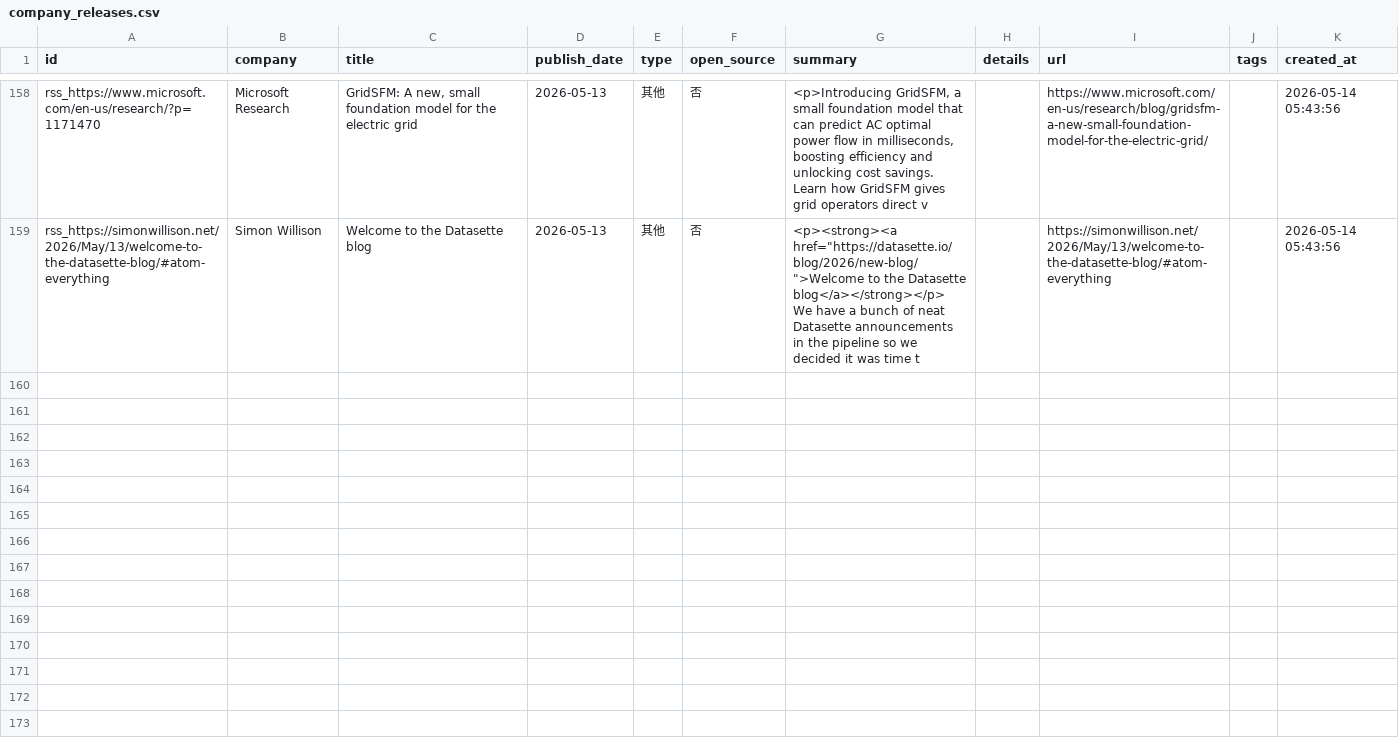
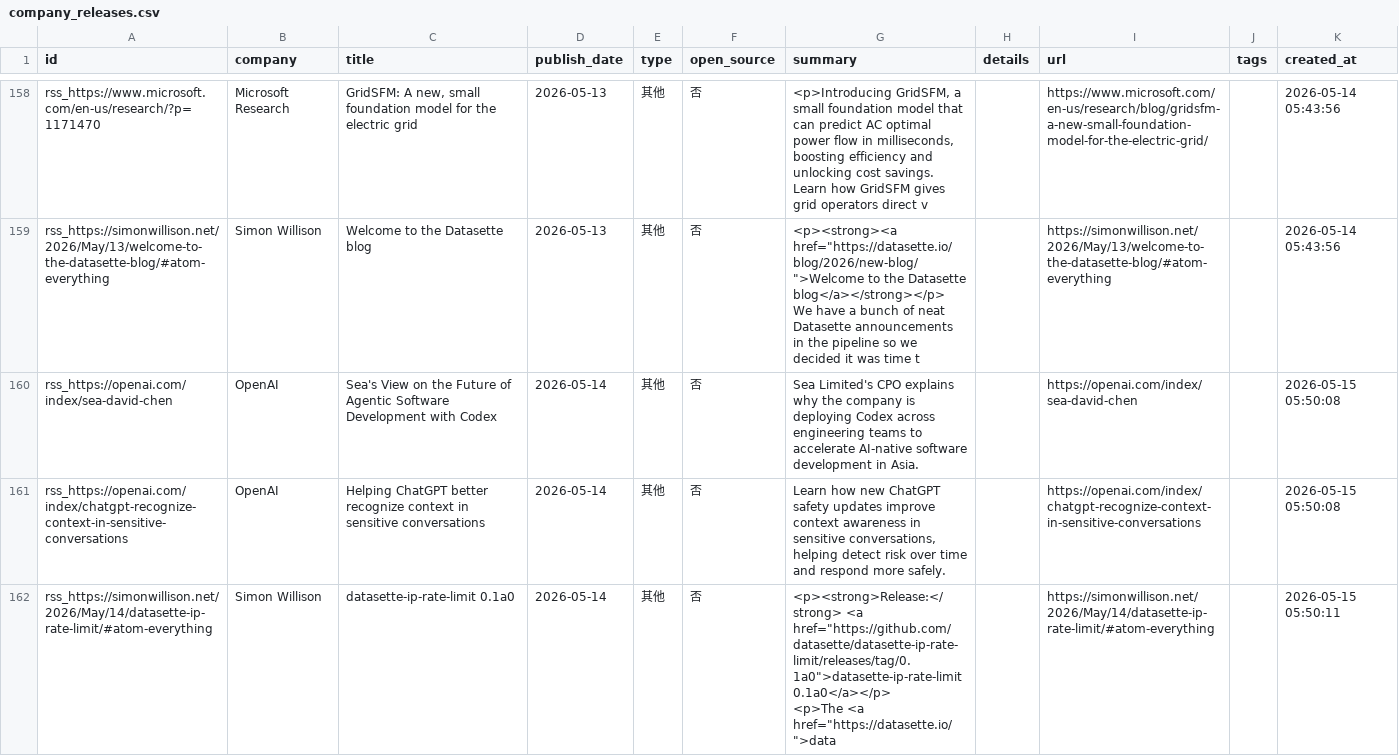
Before and after one commit to nottobeaproblem/github-trend-monitor, a CSV file: data/company_releases.csv, drawn as a sheet; only a part is shown, gaps mark what is left out; ↵ is a line break in a cell; the diff names each change by its address in the sheet, - before the commit and + after, or states it on an @@ line.

```diff
--- a/data/company_releases.csv
+++ b/data/company_releases.csv
+row 160: rss_https://openai.com/index/sea-david-chen | OpenAI | Sea's View on the Future of Agentic Software Development with Codex | 2026-05-14 | 其他 | 否 | Sea Limited's CPO explains why the company is deploying Codex across engineering teams to accelerate AI-native software development in Asia. |  | https://openai.com/index/sea-david-chen |  | 2026-05-15 05:50:08
+row 161: rss_https://openai.com/index/chatgpt-recognize-context-in-sensitive-conversations | OpenAI | Helping ChatGPT better recognize context in sensitive conversations | 2026-05-14 | 其他 | 否 | Learn how new ChatGPT safety updates improve context awareness in sensitive conversations, helping detect risk over time and respond more safely. |  | https://openai.com/index/chatgpt-recognize-context-in-sensitive-conversations |  | 2026-05-15 05:50:08
+row 162: rss_https://simonwillison.net/2026/May/14/datasette-ip-rate-limit/#atom-everything | Simon Willison | datasette-ip-rate-limit 0.1a0 | 2026-05-14 | 其他 | 否 | <p><strong>Release:</strong> <a href="https://github.com/datasette/datasette-ip-rate-limit/releases/tag/0.1a0">datasette-ip-rate-limit 0.1a0</a></p> ↵ <p>The <a href="https://datasette.io/">data |  | https://simonwillison.net/2026/May/14/datasette-ip-rate-limit/#atom-everything |  | 2026-05-15 05:50:11
```
Also changed, not shown: 7 other files.
